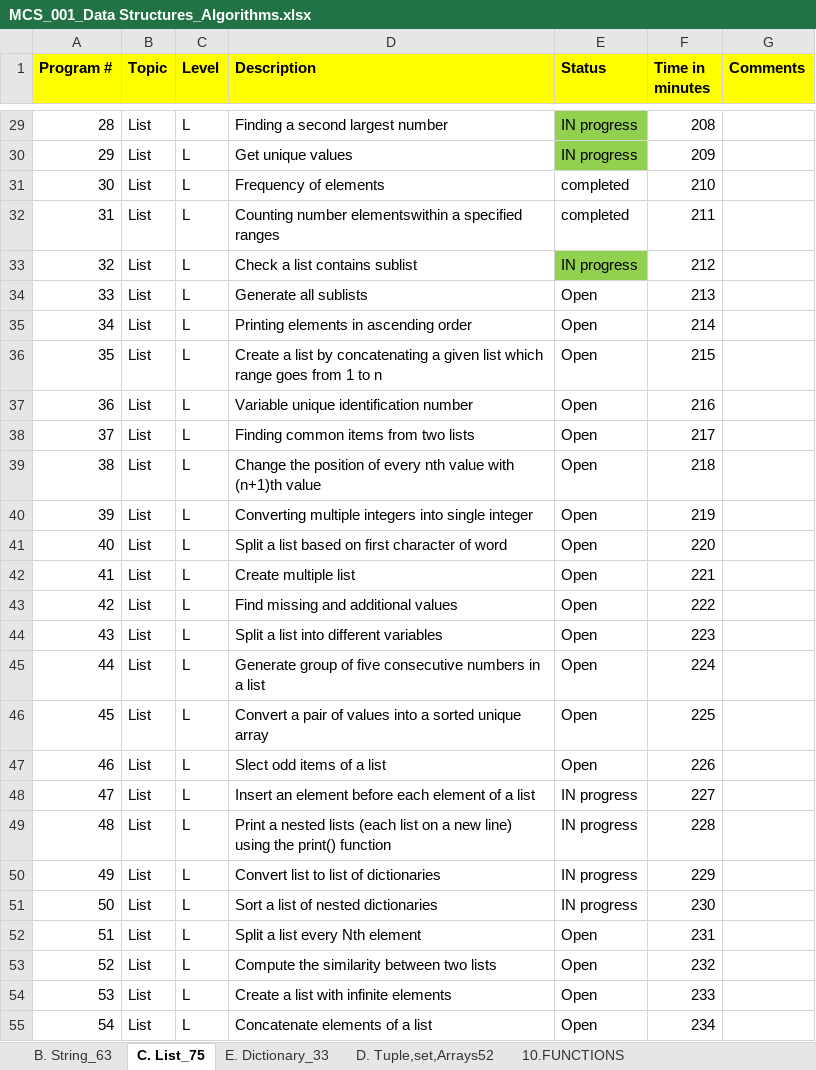
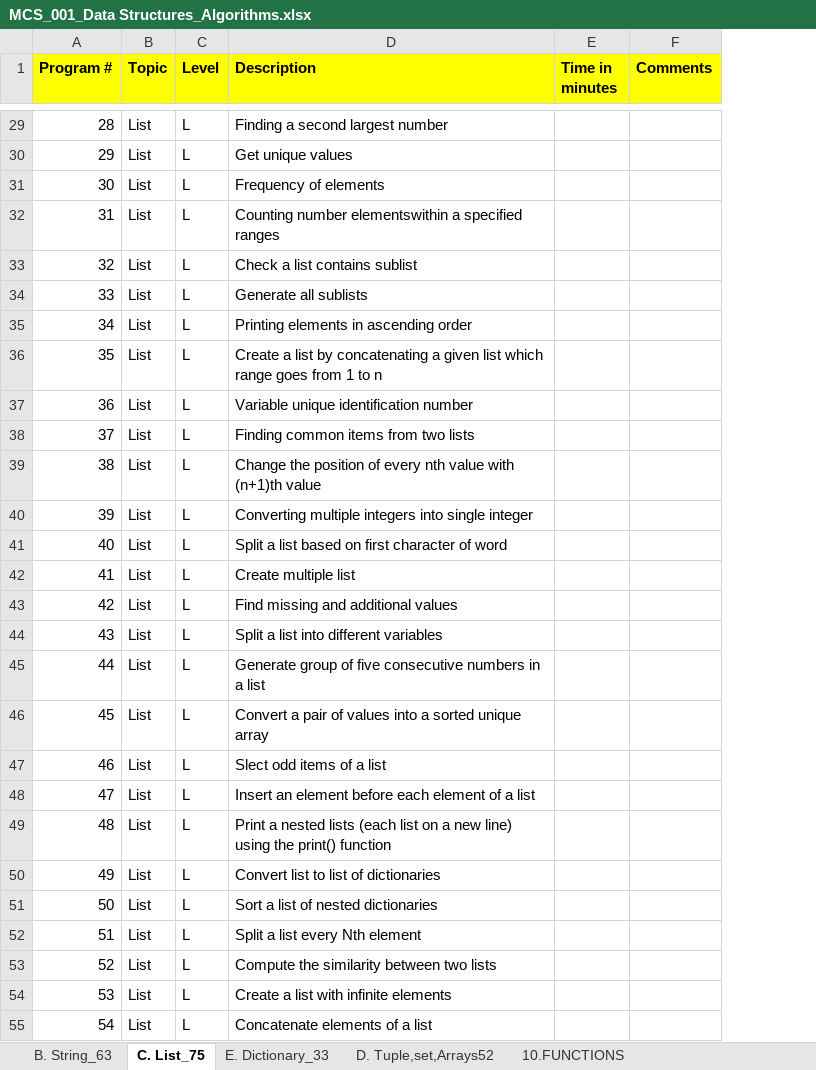
Before and after one commit to alihussainmcs/MCS-Corepython, an Excel workbook: 00_assignment/0. Data structures programs/MCS_001_Data Structures_Algorithms.xlsx, sheet C. List_75, drawn as a sheet; only a part is shown, gaps mark what is left out; values as stored, in another font and other column widths than the file's, no borders; removed rows and columns are numbered as before the commit, all else as after; the diff covers the shown part only; the diff names each change by its address in the sheet, - before the commit and + after, or states it on an @@ line.

```diff
--- a/00_assignment/0. Data structures programs/MCS_001_Data Structures_Algorithms.xlsx (sheet C. List_75)
+++ b/00_assignment/0. Data structures programs/MCS_001_Data Structures_Algorithms.xlsx (sheet C. List_75)
-column E (Status), rows 29-55: IN progress | IN progress | completed | completed | IN progress | Open | Open | Open | Open | Open | Open | Open | Open | Open | Open | Open | Open | Open | Open | IN progress | IN progress | IN progress | IN progress | Open | Open | Open | Open
-E29 (Time in minutes): 208
+E29 (Time in minutes): (empty)
-E30 (Time in minutes): 209
+E30 (Time in minutes): (empty)
-E31 (Time in minutes): 210
+E31 (Time in minutes): (empty)
-E32 (Time in minutes): 211
+E32 (Time in minutes): (empty)
-E33 (Time in minutes): 212
+E33 (Time in minutes): (empty)
-E34 (Time in minutes): 213
+E34 (Time in minutes): (empty)
-E35 (Time in minutes): 214
+E35 (Time in minutes): (empty)
-E36 (Time in minutes): 215
+E36 (Time in minutes): (empty)
-E37 (Time in minutes): 216
+E37 (Time in minutes): (empty)
-E38 (Time in minutes): 217
+E38 (Time in minutes): (empty)
-E39 (Time in minutes): 218
+E39 (Time in minutes): (empty)
-E40 (Time in minutes): 219
+E40 (Time in minutes): (empty)
-E41 (Time in minutes): 220
+E41 (Time in minutes): (empty)
-E42 (Time in minutes): 221
+E42 (Time in minutes): (empty)
-E43 (Time in minutes): 222
+E43 (Time in minutes): (empty)
-E44 (Time in minutes): 223
+E44 (Time in minutes): (empty)
-E45 (Time in minutes): 224
+E45 (Time in minutes): (empty)
-E46 (Time in minutes): 225
+E46 (Time in minutes): (empty)
-E47 (Time in minutes): 226
+E47 (Time in minutes): (empty)
-E48 (Time in minutes): 227
+E48 (Time in minutes): (empty)
-E49 (Time in minutes): 228
+E49 (Time in minutes): (empty)
-E50 (Time in minutes): 229
+E50 (Time in minutes): (empty)
-E51 (Time in minutes): 230
+E51 (Time in minutes): (empty)
-E52 (Time in minutes): 231
+E52 (Time in minutes): (empty)
-E53 (Time in minutes): 232
+E53 (Time in minutes): (empty)
-E54 (Time in minutes): 233
+E54 (Time in minutes): (empty)
-E55 (Time in minutes): 234
+E55 (Time in minutes): (empty)
```
Also changed, not shown: 48 edited cells elsewhere in this sheet, 33 other files.
